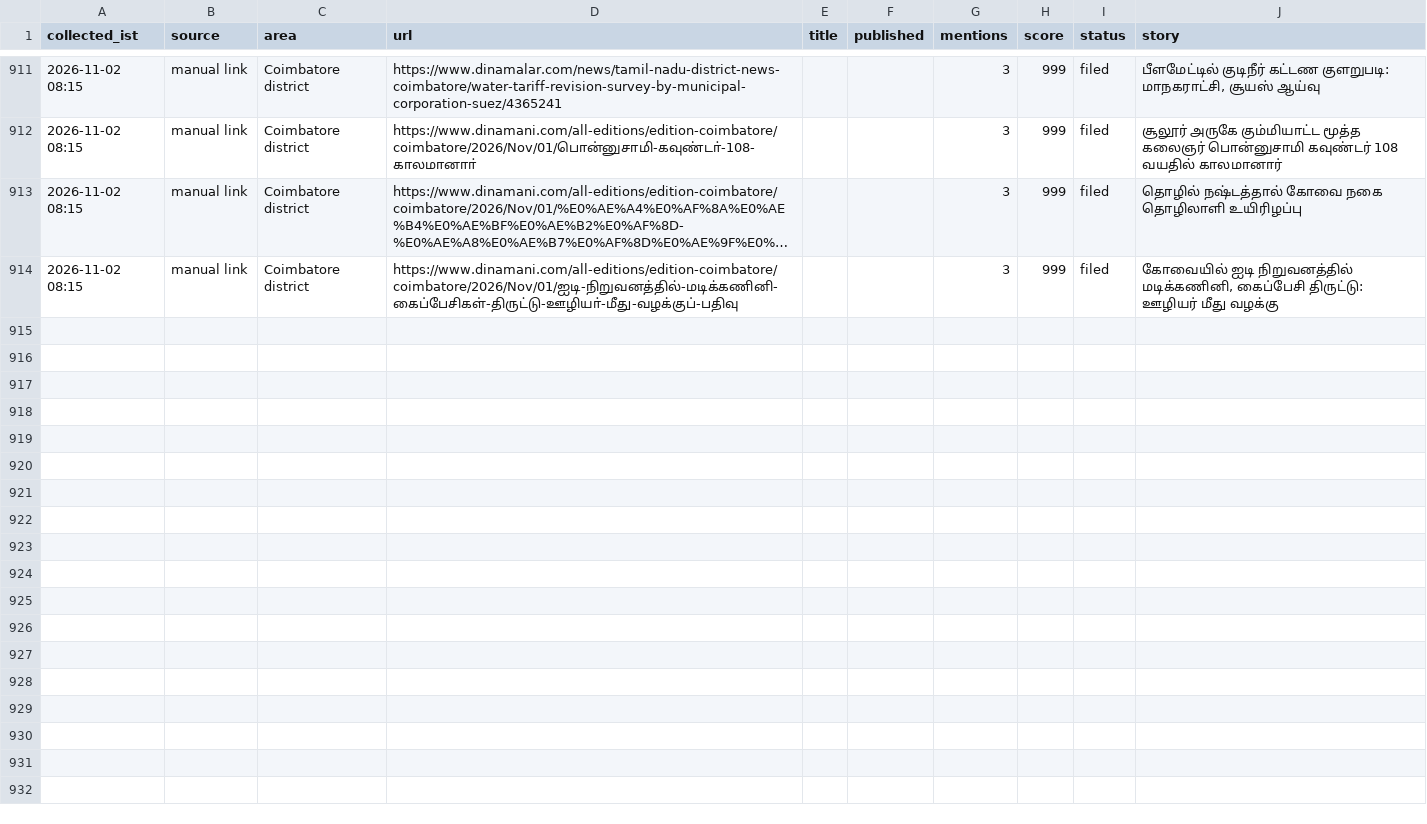
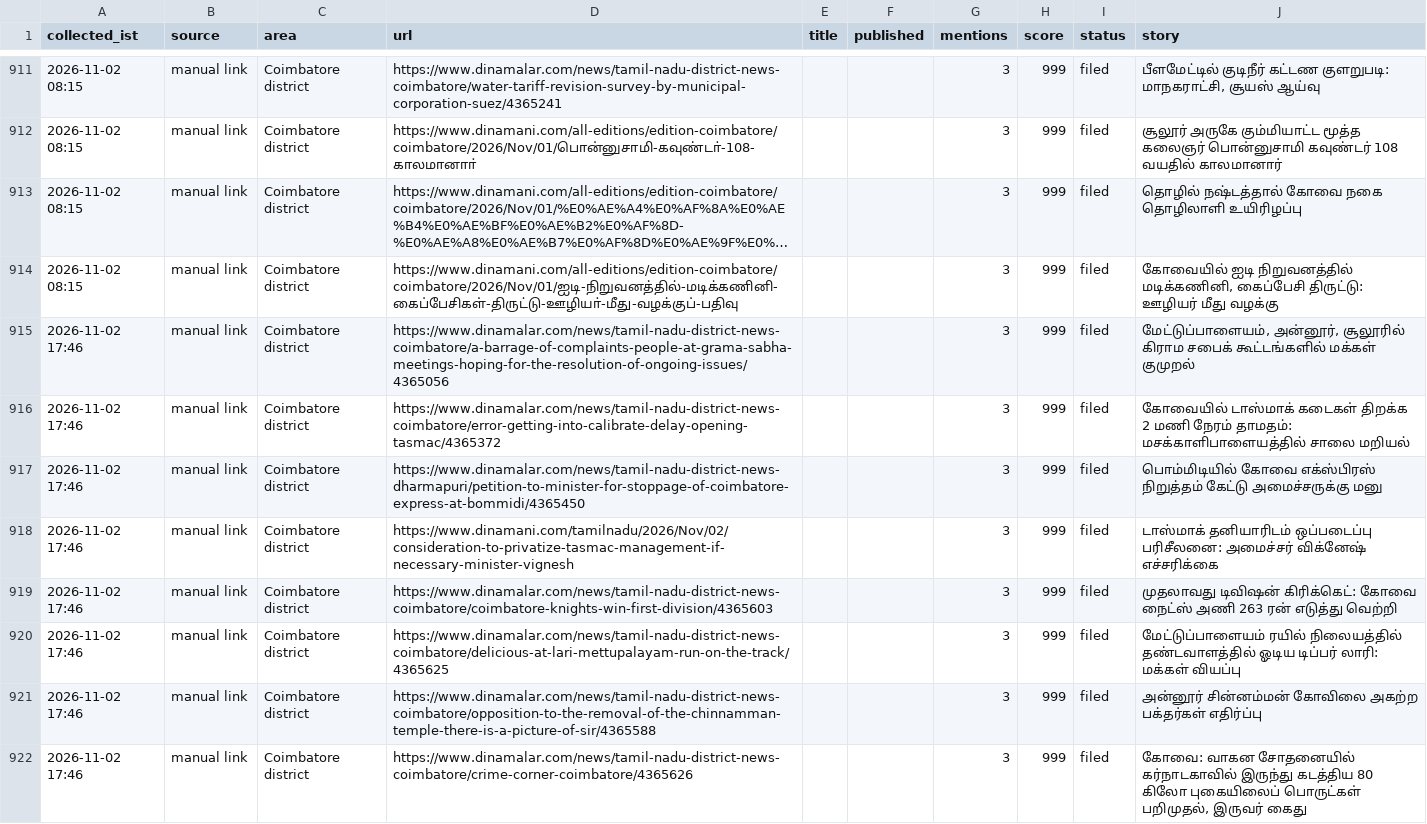
Before and after one commit to news360-tn/coimbatore360-autopost, a CSV file: research_free/archive/2026-11.csv, drawn as a sheet; only a part is shown, gaps mark what is left out; long unchanged cells end in …; the diff names each change by its address in the sheet, - before the commit and + after, or states it on an @@ line.

```diff
--- a/research_free/archive/2026-11.csv
+++ b/research_free/archive/2026-11.csv
+row 915: 2026-11-02 17:46 | manual link | Coimbatore district | https://www.dinamalar.com/news/tamil-nadu-district-news-coimbatore/a-barrage-of-complaints-people-at-grama-sabha-meetings-hoping-for-the-resolution-of-ongoing-issues/4365056 |  |  | 3 | 999 | filed | மேட்டுப்பாளையம், அன்னூர், சூலூரில் கிராம சபைக் கூட்டங்களில் மக்கள் குமுறல்
+row 916: 2026-11-02 17:46 | manual link | Coimbatore district | https://www.dinamalar.com/news/tamil-nadu-district-news-coimbatore/error-getting-into-calibrate-delay-opening-tasmac/4365372 |  |  | 3 | 999 | filed | கோவையில் டாஸ்மாக் கடைகள் திறக்க 2 மணி நேரம் தாமதம்: மசக்காளிபாளையத்தில் சாலை மறியல்
+row 917: 2026-11-02 17:46 | manual link | Coimbatore district | https://www.dinamalar.com/news/tamil-nadu-district-news-dharmapuri/petition-to-minister-for-stoppage-of-coimbatore-express-at-bommidi/4365450 |  |  | 3 | 999 | filed | பொம்மிடியில் கோவை எக்ஸ்பிரஸ் நிறுத்தம் கேட்டு அமைச்சருக்கு மனு
+row 918: 2026-11-02 17:46 | manual link | Coimbatore district | https://www.dinamani.com/tamilnadu/2026/Nov/02/consideration-to-privatize-tasmac-management-if-necessary-minister-vignesh |  |  | 3 | 999 | filed | டாஸ்மாக் தனியாரிடம் ஒப்படைப்பு பரிசீலனை: அமைச்சர் விக்னேஷ் எச்சரிக்கை
+row 919: 2026-11-02 17:46 | manual link | Coimbatore district | https://www.dinamalar.com/news/tamil-nadu-district-news-coimbatore/coimbatore-knights-win-first-division/4365603 |  |  | 3 | 999 | filed | முதலாவது டிவிஷன் கிரிக்கெட்: கோவை நைட்ஸ் அணி 263 ரன் எடுத்து வெற்றி
+row 920: 2026-11-02 17:46 | manual link | Coimbatore district | https://www.dinamalar.com/news/tamil-nadu-district-news-coimbatore/delicious-at-lari-mettupalayam-run-on-the-track/4365625 |  |  | 3 | 999 | filed | மேட்டுப்பாளையம் ரயில் நிலையத்தில் தண்டவாளத்தில் ஓடிய டிப்பர் லாரி: மக்கள் வியப்பு
+row 921: 2026-11-02 17:46 | manual link | Coimbatore district | https://www.dinamalar.com/news/tamil-nadu-district-news-coimbatore/opposition-to-the-removal-of-the-chinnamman-temple-there-is-a-picture-of-sir/4365588 |  |  | 3 | 999 | filed | அன்னூர் சின்னம்மன் கோவிலை அகற்ற பக்தர்கள் எதிர்ப்பு
+row 922: 2026-11-02 17:46 | manual link | Coimbatore district | https://www.dinamalar.com/news/tamil-nadu-district-news-coimbatore/crime-corner-coimbatore/4365626 |  |  | 3 | 999 | filed | கோவை: வாகன சோதனையில் கர்நாடகாவில் இருந்து கடத்திய 80 கிலோ புகையிலைப் பொருட்கள் பறிமுதல், இருவர் கைது
```
Also changed, not shown: 6 other files.
